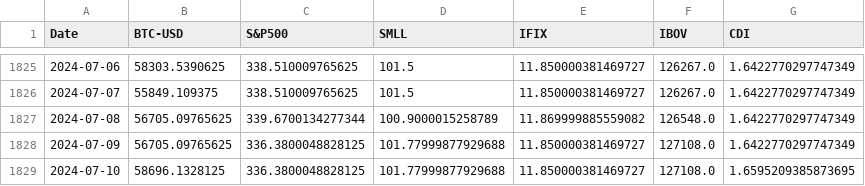
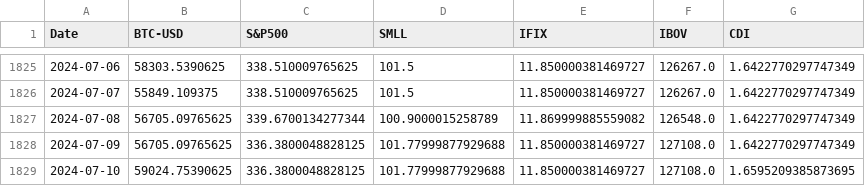
Before and after one commit to FCancella/Dashboard, a CSV file: generic_data.csv, drawn as a sheet; only a part is shown, gaps mark what is left out.

```diff
--- a/generic_data.csv
+++ b/generic_data.csv
@@ -1828,2 +1828,2 @@ Date,BTC-USD,S&P500,SMLL,IFIX,IBOV,CDI
 2024-07-09,56705.09765625,336.3800048828125,101.77999877929688,11.850000381469727,127108.0,1.6422770297747349
-2024-07-10,58696.1328125,336.3800048828125,101.77999877929688,11.850000381469727,127108.0,1.6595209385873695
+2024-07-10,59024.75390625,336.3800048828125,101.77999877929688,11.850000381469727,127108.0,1.6595209385873695
```
Also changed, not shown: 1 other file.
